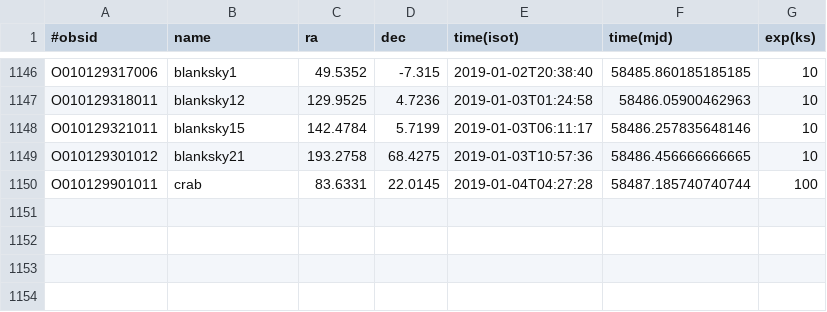
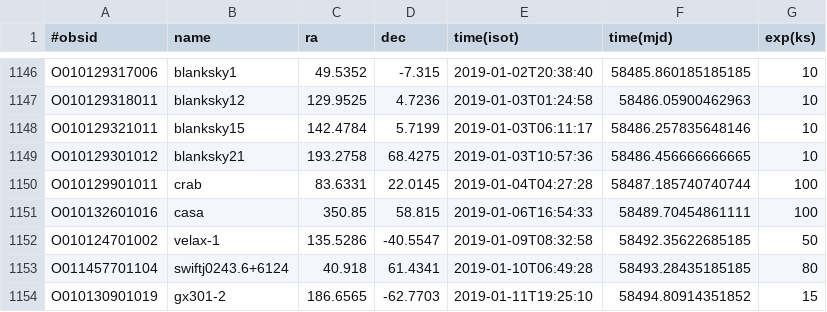
Before and after one commit to drzchang/hxmt, a CSV file: hxmt-schedule-2019-01-10.csv (was hxmt-schedule-2019-01-03.csv), drawn as a sheet; only a part is shown, gaps mark what is left out.

```diff
--- a/hxmt-schedule-2019-01-03.csv
+++ b/hxmt-schedule-2019-01-10.csv
@@ -1150 +1150,5 @@ O010129301012,blanksky21,193.2758,68.4275,2019-01-03T10:57:36,58486.456666666665
 O010129901011,crab,83.6331,22.0145,2019-01-04T04:27:28,58487.185740740744,100
+O010132601016,casa,350.85,58.815,2019-01-06T16:54:33,58489.70454861111,100
+O010124701002,velax-1,135.5286,-40.5547,2019-01-09T08:32:58,58492.35622685185,50
+O011457701104,swiftj0243.6+6124,40.918,61.4341,2019-01-10T06:49:28,58493.28435185185,80
+O010130901019,gx301-2,186.6565,-62.7703,2019-01-11T19:25:10,58494.80914351852,15
```
Also changed, not shown: 1 other file.
